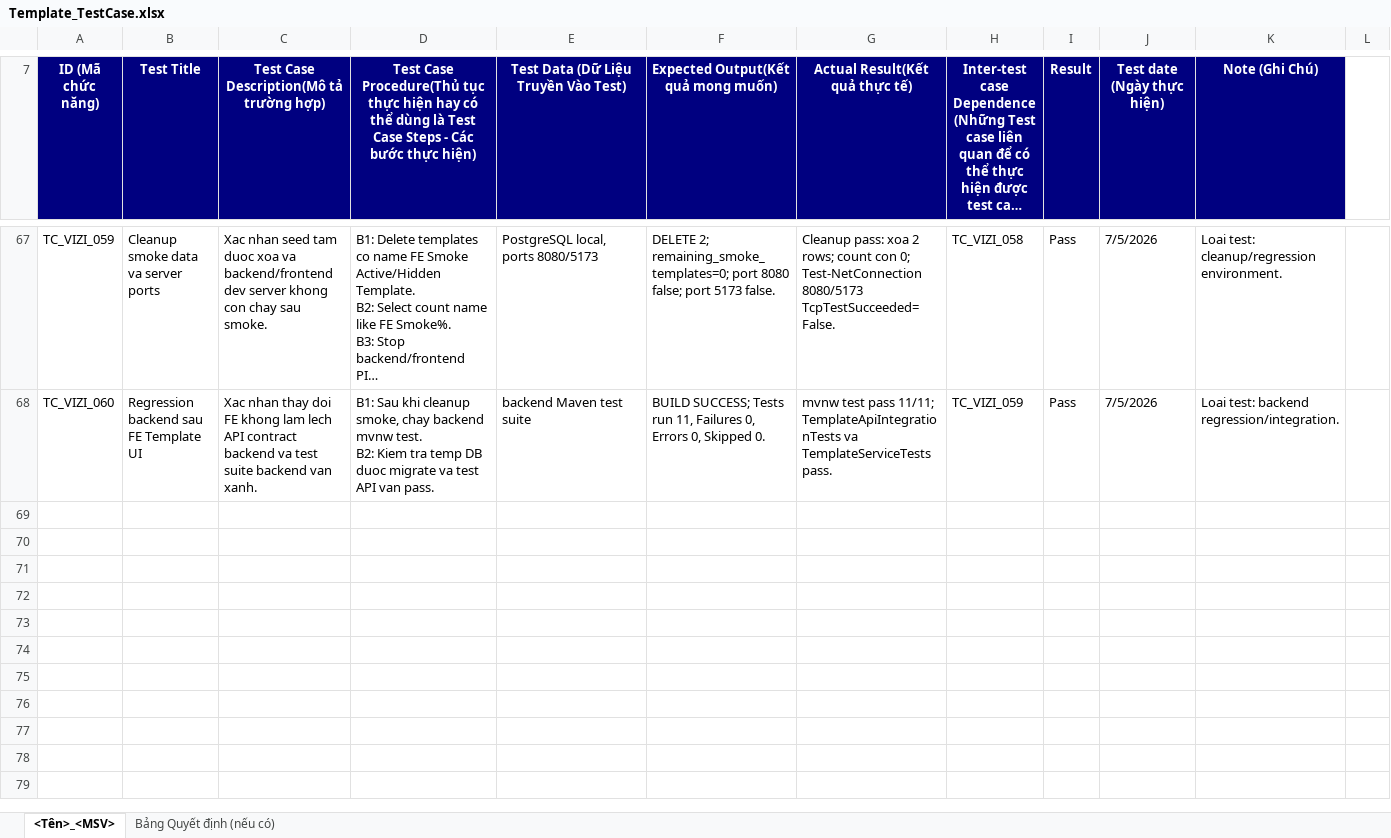
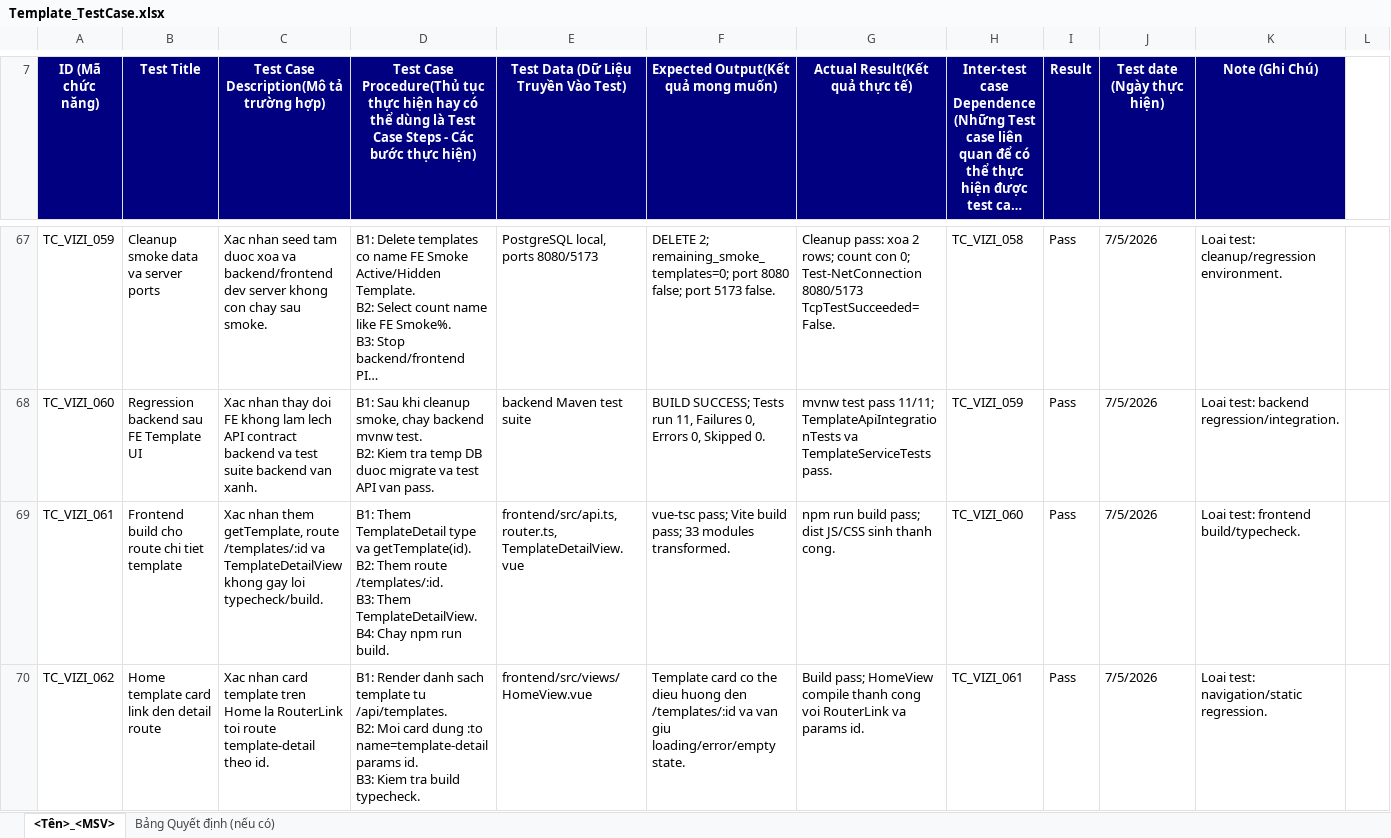
Before and after one commit to ngt-baor/Vizi, an Excel workbook: Template_TestCase.xlsx, sheet <Tên>_<MSV>, drawn as a sheet; only a part is shown, gaps mark what is left out; long unchanged cells end in …; values as stored, in another font and other column widths than the file's, no borders; rows hold the shown columns only; ↵ is a line break in a cell; the diff covers the shown part only; the diff names each change by its address in the sheet, - before the commit and + after, or states it on an @@ line.

Commit message:
Add template detail route

```diff
--- a/Template_TestCase.xlsx (sheet <Tên>_<MSV>)
+++ b/Template_TestCase.xlsx (sheet <Tên>_<MSV>)
+row 69: TC_VIZI_061 | Frontend build cho route chi tiet template | Xac nhan them getTemplate, route /templates/:id va TemplateDetailView khong gay loi typecheck/build. | B1: Them TemplateDetail type va getTemplate(id). ↵ B2: Them route /templates/:id. ↵ B3: Them TemplateDetailView. ↵ B4: Chay npm run build. | frontend/src/api.ts, router.ts, TemplateDetailView.vue | vue-tsc pass; Vite build pass; 33 modules transformed. | npm run build pass; dist JS/CSS sinh thanh cong. | TC_VIZI_060 | Pass | 7/5/2026 | Loai test: frontend build/typecheck.
+row 70: TC_VIZI_062 | Home template card link den detail route | Xac nhan card template tren Home la RouterLink toi route template-detail theo id. | B1: Render danh sach template tu /api/templates. ↵ B2: Moi card dung :to name=template-detail params id. ↵ B3: Kiem tra build typecheck. | frontend/src/views/HomeView.vue | Template card co the dieu huong den /templates/:id va van giu loading/error/empty state. | Build pass; HomeView compile thanh cong voi RouterLink va params id. | TC_VIZI_061 | Pass | 7/5/2026 | Loai test: navigation/static regression.
```
Also changed, not shown: 5 added rows and 2 edited cells elsewhere in this sheet, 6 other files.
